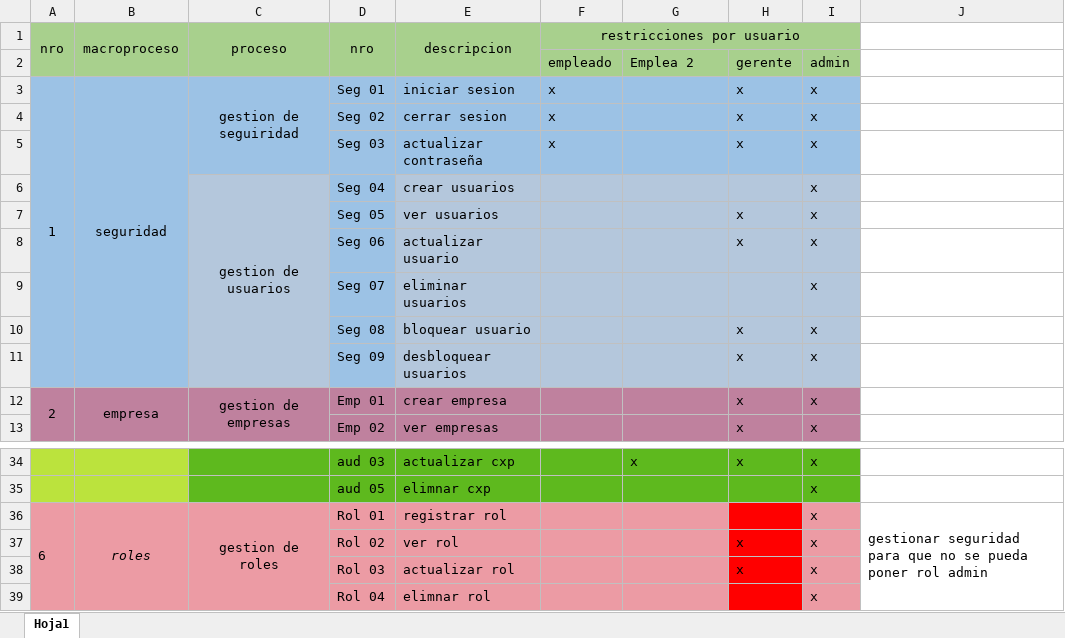
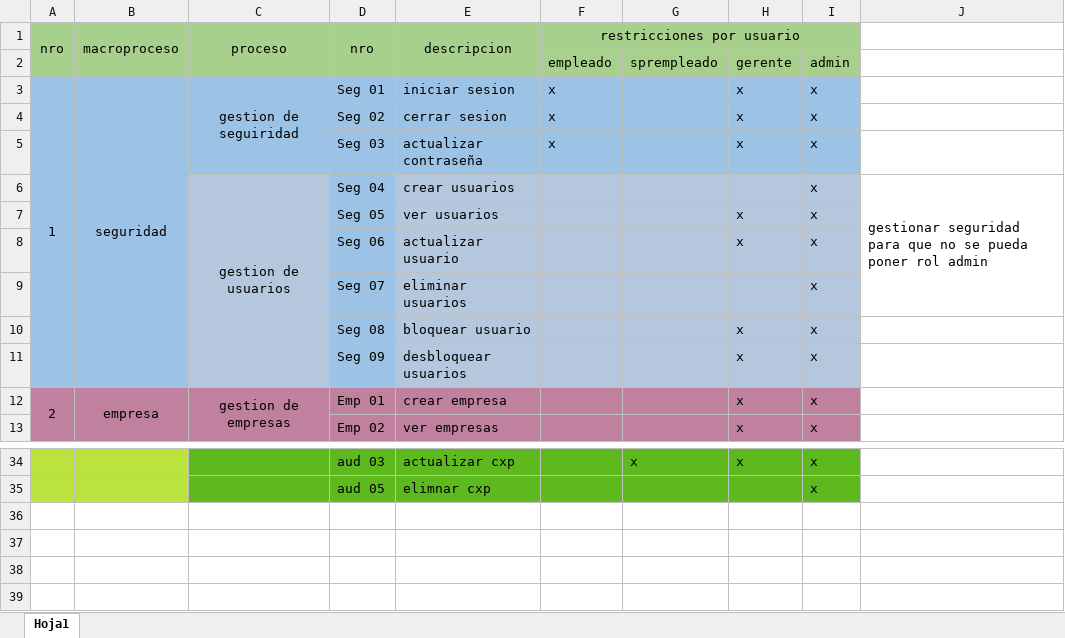
Before and after one commit to MateoHerreno/contable, an Excel workbook: docs/matrizreqs.xlsx, sheet Hoja1, drawn as a sheet; only a part is shown, gaps mark what is left out; values as stored, in another font and other column widths than the file's, no borders; the diff names each change by its address in the sheet, - before the commit and + after, or states it on an @@ line.

```diff
--- a/docs/matrizreqs.xlsx (sheet Hoja1)
+++ b/docs/matrizreqs.xlsx (sheet Hoja1)
-G2: Emplea 2
+G2: sprempleado
-J6: (empty)
+J6: gestionar seguridad para que no se pueda poner rol admin
+J6:J9 merged
-row 36: 6 | roles | gestion de roles | Rol 01 | registrar rol |  |  |  | x | gestionar seguridad para que no se pueda poner rol admin
-row 37:  |  |  | Rol 02 | ver rol |  |  | x | x
-row 38:  |  |  | Rol 03 | actualizar rol |  |  | x | x
-row 39:  |  |  | Rol 04 | elimnar rol |  |  |  | x
```
Also changed, not shown: docs/plantilla-formulas.xlsx, 5 other files.
